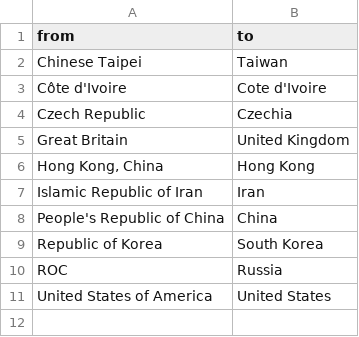
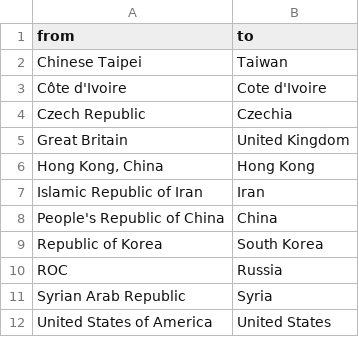
Before and after one commit to edomt/tokyo2020, a CSV file: input/country_mapping.csv, drawn as a sheet.

```diff
--- a/input/country_mapping.csv
+++ b/input/country_mapping.csv
@@ -10,2 +10,3 @@ Republic of Korea,South Korea
 ROC,Russia
+Syrian Arab Republic,Syria
 United States of America,United States
```
Also changed, not shown: output/medals_per_million.csv.
